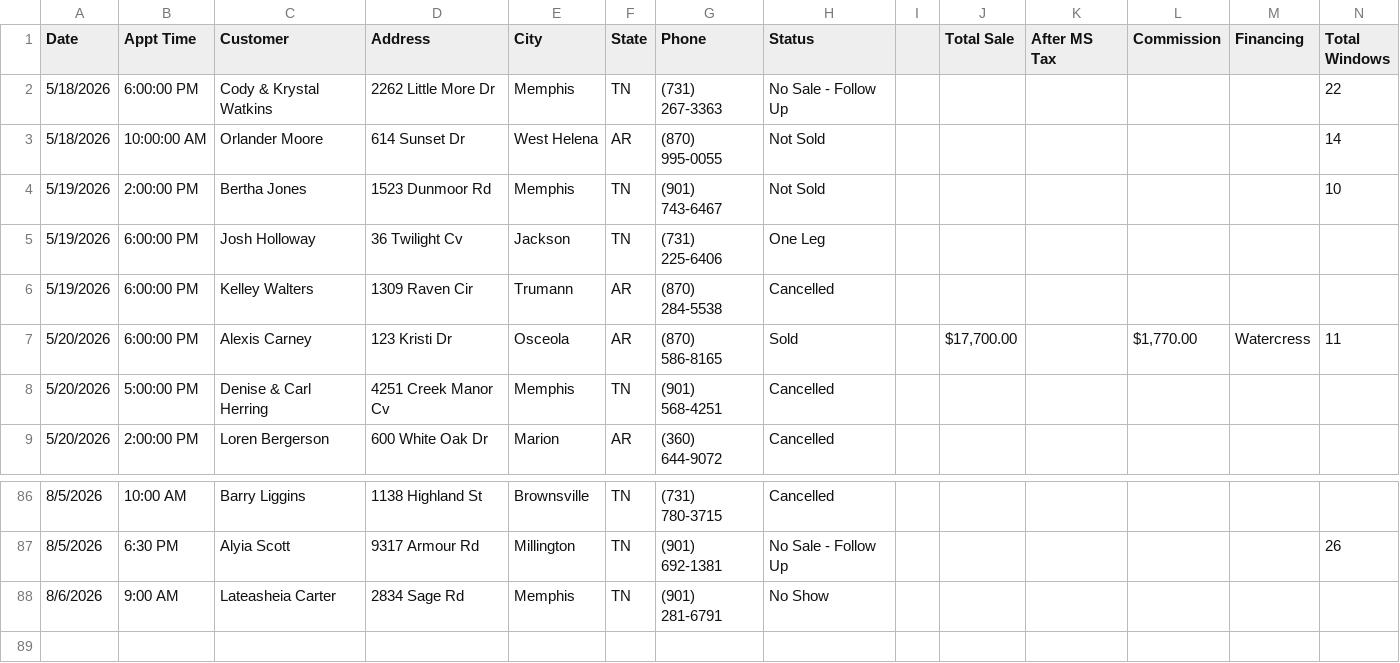
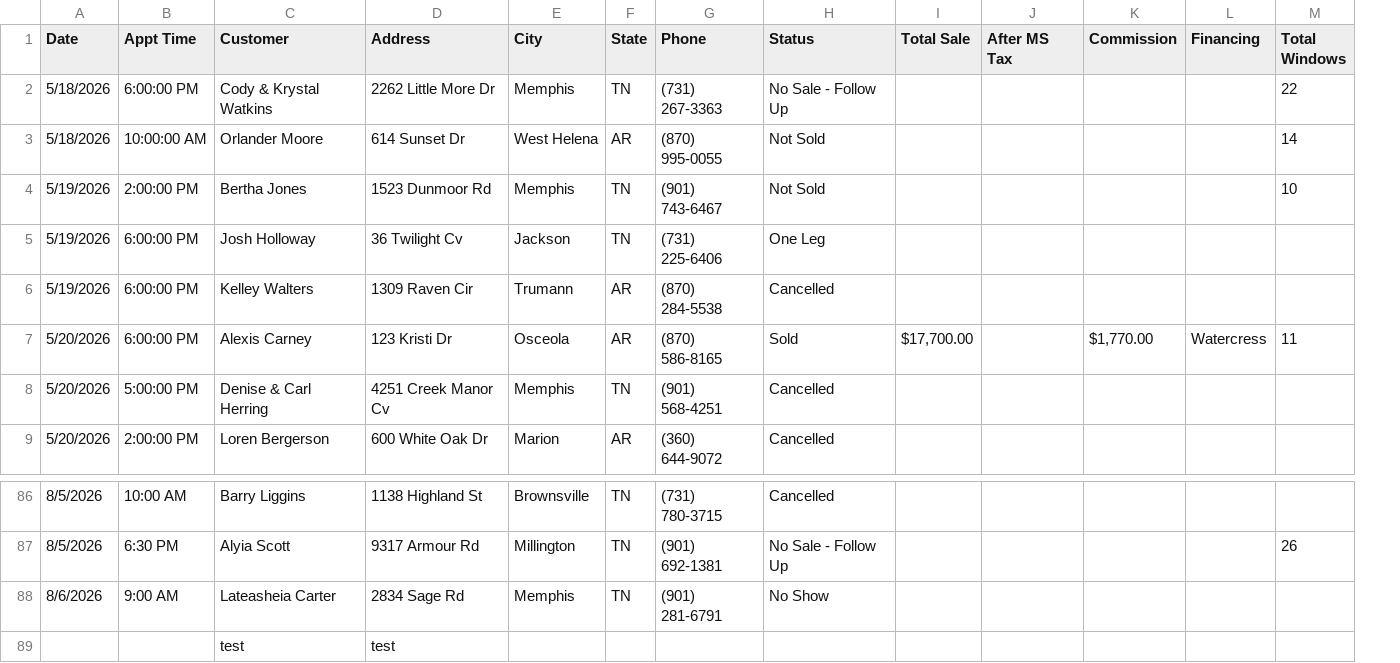
Before and after one commit to acshotsprings/wintek-data, a CSV file: wintek_master.csv, drawn as a sheet; only a part is shown, gaps mark what is left out; removed rows and columns are numbered as before the commit, all else as after; rows hold the shown columns only; the diff names each change by its address in the sheet, - before the commit and + after, or states it on an @@ line.

Commit message:
MASTER export 2026-08-06T18:14:54.285Z

```diff
--- a/wintek_master.csv
+++ b/wintek_master.csv
-column I, empty
+row 89:  |  | test | test
```
